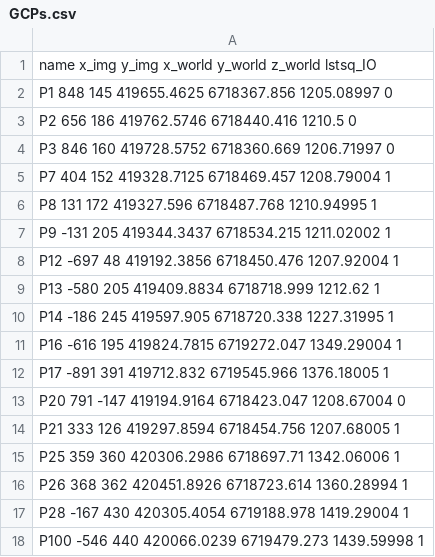
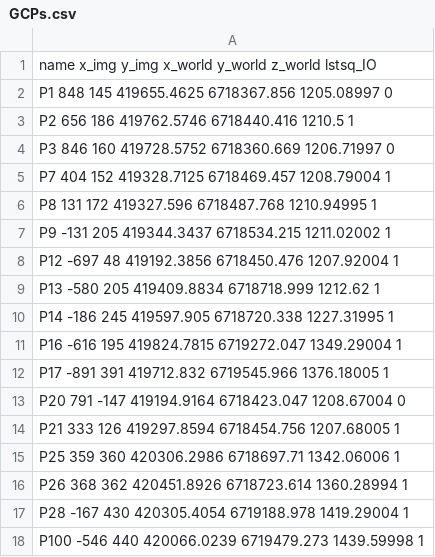
Before and after one commit to luc-girod/ProjectImageToDEM, a CSV file: projimdem/example/FinseDemoData/GCPs.csv, drawn as a sheet.

Commit message:
added notebook example

```diff
--- a/projimdem/example/FinseDemoData/GCPs.csv
+++ b/projimdem/example/FinseDemoData/GCPs.csv
@@ -2,3 +2,3 @@ name x_img y_img x_world y_world z_world lstsq_IO
 P1 848 145 419655.4625 6718367.856 1205.08997 0
-P2 656 186 419762.5746 6718440.416 1210.5 0
+P2 656 186 419762.5746 6718440.416 1210.5 1
 P3 846 160 419728.5752 6718360.669 1206.71997 0
```
Also changed, not shown: 2 other files.
